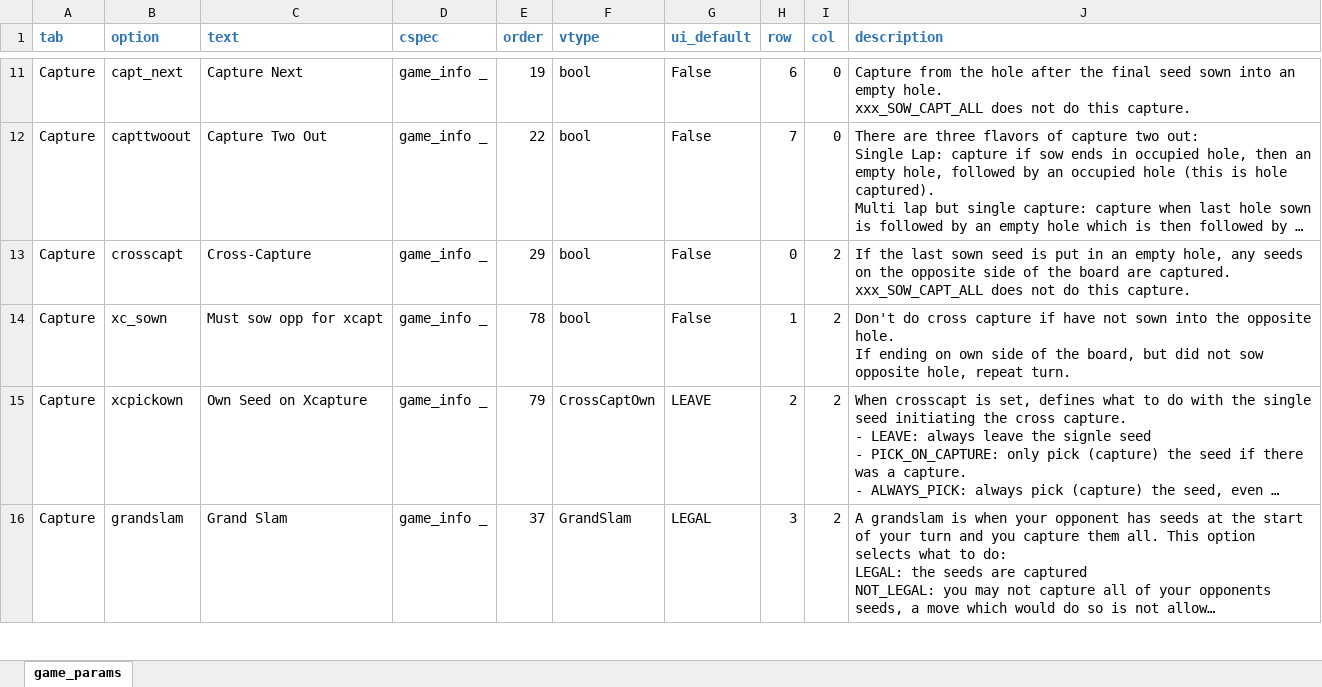
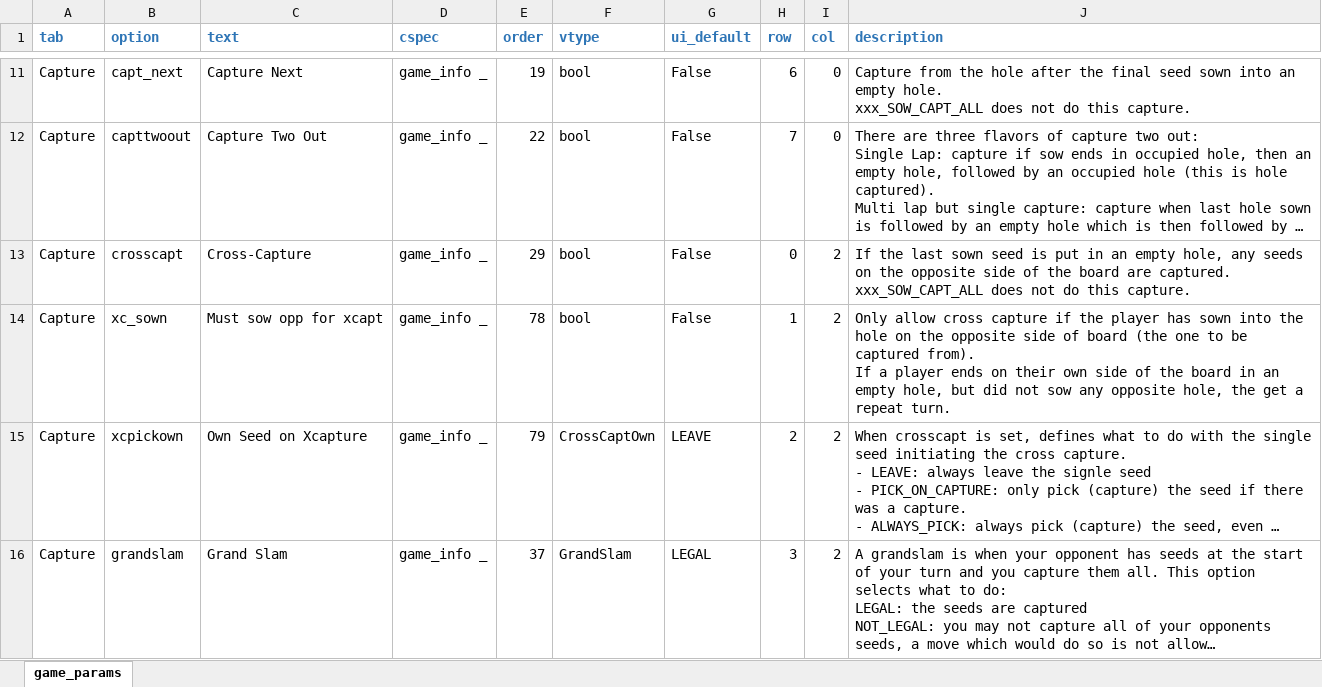
Before and after one commit to StoneShark/MancalaGames, an Excel workbook: src/game_params.xlsx, sheet game_params, drawn as a sheet; only a part is shown, gaps mark what is left out; long unchanged cells end in …; values as stored, in another font and other column widths than the file's, no borders; ↵ is a line break in a cell; the diff names each change by its address in the sheet, - before the commit and + after, or states it on an @@ line.

Commit message:
Coverage completed for capturer.py. Fixed documentation for xc_sown (it was wrong). make_child (is not yet 100%) also 'covered' by test_capturer. added inhibitor to not_yet because it's just not tested  (changed something that clearly seemed wrong).

```diff
--- a/src/game_params.xlsx (sheet game_params)
+++ b/src/game_params.xlsx (sheet game_params)
-J14 (description): Don't do cross capture if have not sown into the opposite hole. ↵ If ending on own side of the board, but did not sow opposite hole, repeat turn.
+J14 (description): Only allow cross capture if the player has sown into the hole on the opposite side of board (the one to be captured from). ↵ If a player ends on their own side of the board in an empty hole, but did not sow any opposite hole, the get a repeat turn.
```
Also changed, not shown: 7 other files.
